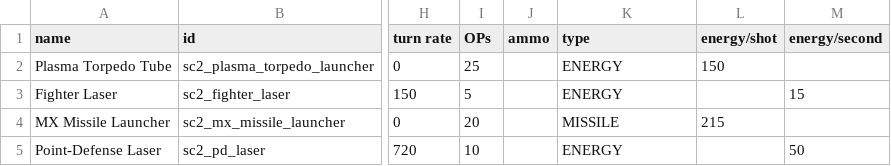
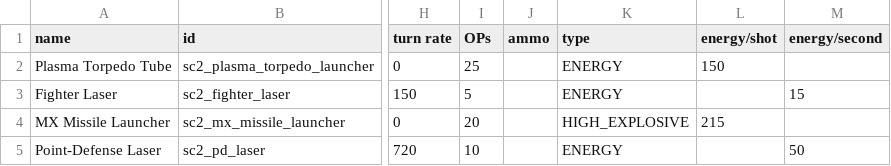
Before and after one commit to Trylobot/ss-sc2, a CSV file: data/weapons/weapon_data.csv, drawn as a sheet; only a part is shown, gaps mark what is left out; the diff names each change by its address in the sheet, - before the commit and + after, or states it on an @@ line.

```diff
--- a/data/weapons/weapon_data.csv
+++ b/data/weapons/weapon_data.csv
-K4 (type): MISSILE
+K4 (type): HIGH_EXPLOSIVE
```
Also changed, not shown: 5 other files.
